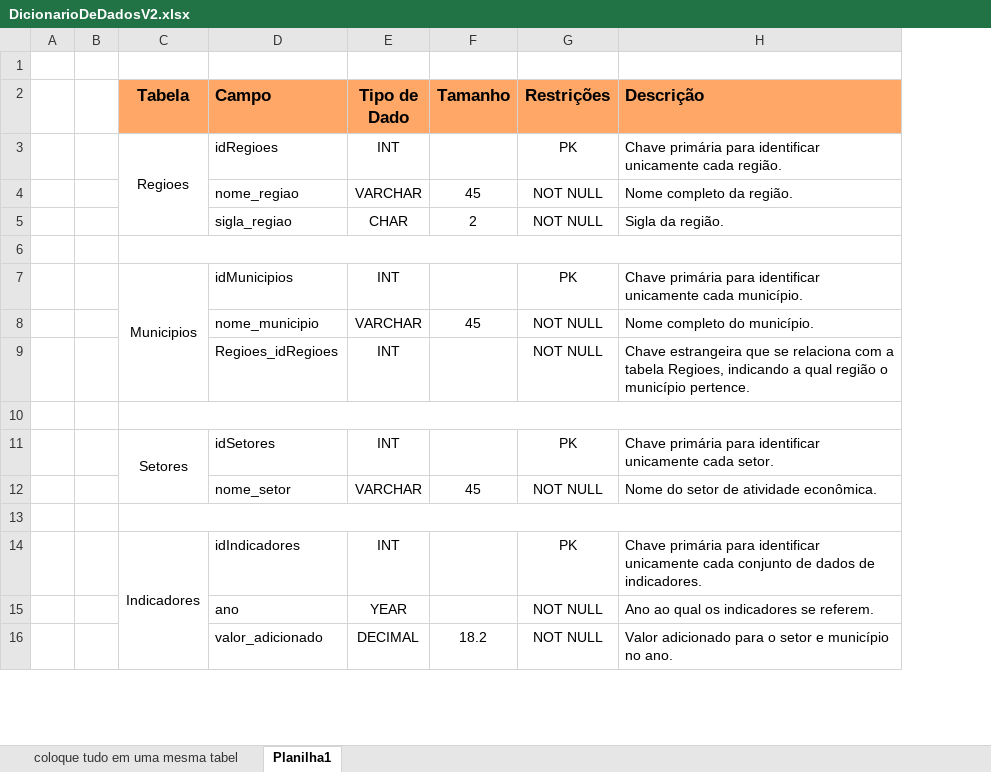
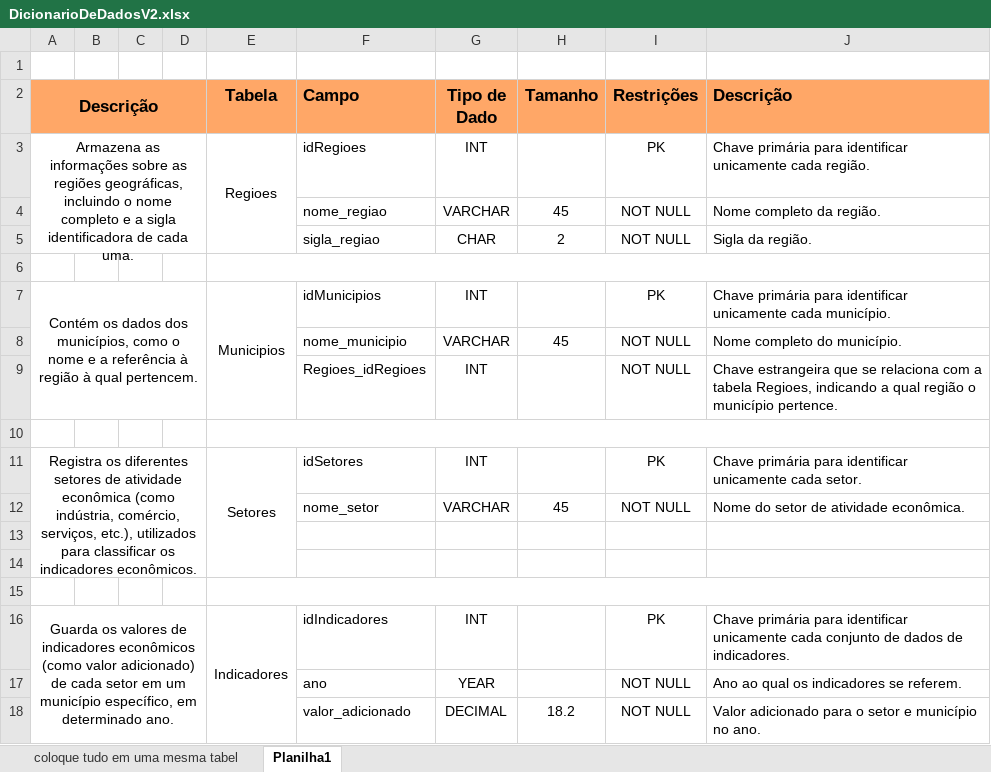
Before and after one commit to Transparencia-Economica-Paulista/TEP, an Excel workbook: Book/Sprint 2/DicionarioDeDados/DicionarioDeDadosV2.xlsx, sheet Planilha1, drawn as a sheet; only a part is shown; values as stored, in another font and other column widths than the file's, no borders; addresses are those after the commit; the diff names each change by its address in the sheet, - before the commit and + after, or states it on an @@ line.

Commit message:
Adicionando dicionário de dados com descrição

```diff
--- a/Book/Sprint 2/DicionarioDeDados/DicionarioDeDadosV2.xlsx (sheet Planilha1)
+++ b/Book/Sprint 2/DicionarioDeDados/DicionarioDeDadosV2.xlsx (sheet Planilha1)
+column A (Descrição), rows 3-11: Armazena as informações sobre as regiões geográficas, incluindo o nome completo e a sigla identificadora de cada uma. |  |  |  | Contém os dados dos municípios, como o nome e a referência à região à qual pertencem. |  |  |  | Registra os diferentes setores de atividade econômica (como indústria, comércio, serviços, etc.), utilizados para classificar os indicadores econômicos.; row 16: Guarda os valores de indicadores econômicos (como valor adicionado) de cada setor em um município específico, em determinado ano.
+column D, empty
-B2:C2 fill: none
+B2:C2 fill: #FFA767
+row 13: (empty)
+row 14: (empty)
```
Also changed, not shown: 2 other files.
